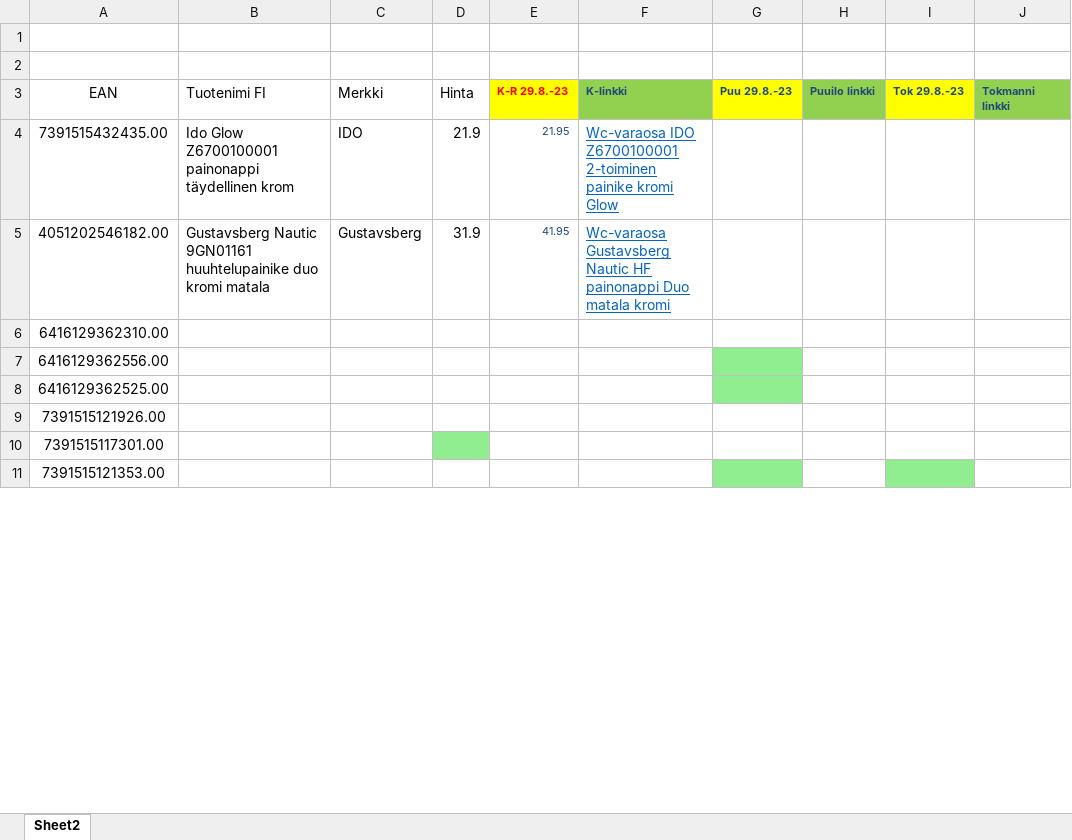
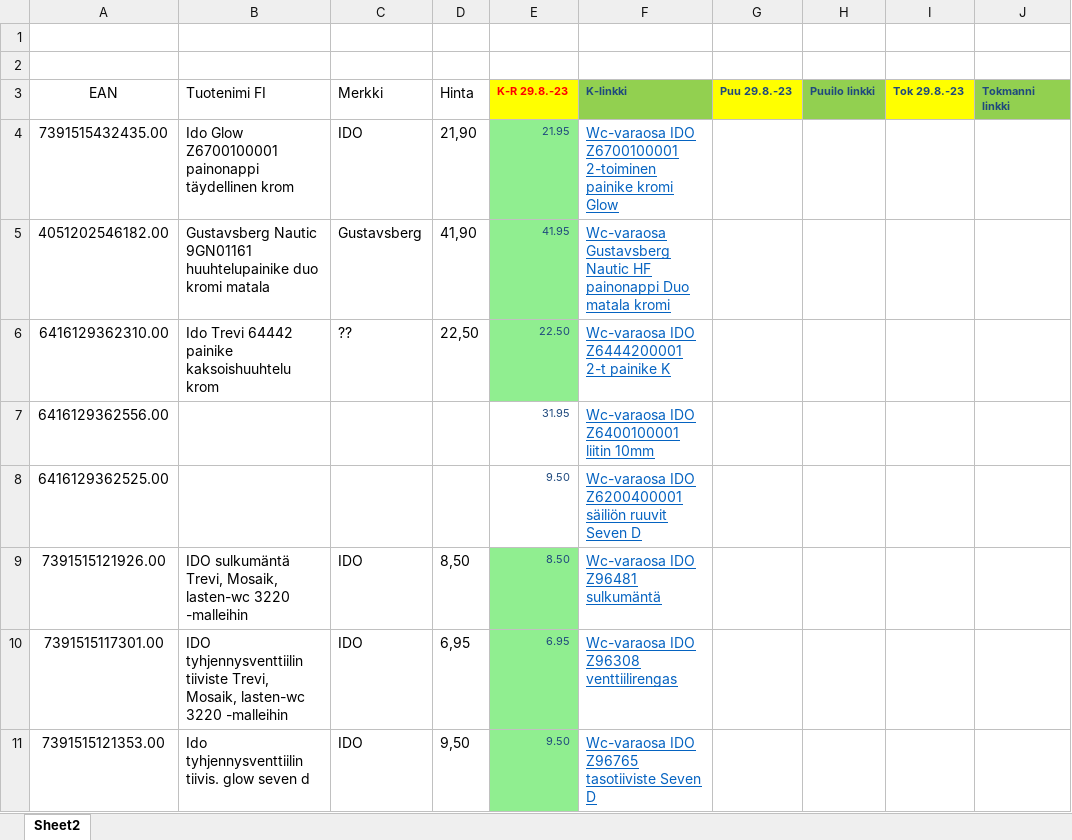
Before and after one commit to KaroliinaAaltonen/SOK, an Excel workbook: kilpailijahintoja.xlsx, sheet Sheet2, drawn as a sheet; only a part is shown; values as stored, in another font and other column widths than the file's, no borders; the diff covers the shown part only; the diff names each change by its address in the sheet, - before the commit and + after, or states it on an @@ line.

```diff
--- a/kilpailijahintoja.xlsx (sheet Sheet2)
+++ b/kilpailijahintoja.xlsx (sheet Sheet2)
-D4 (Hinta): 21.9
+D4 (Hinta): 21,90
-E4:E6 fill: none
+E4:E6 fill: #90EE90
-D5 (Hinta): 31.9
+D5 (Hinta): 41,90
-B6 (Tuotenimi FI): (empty)
+B6 (Tuotenimi FI): Ido Trevi 64442 painike kaksoishuuhtelu krom
-C6 (Merkki): (empty)
+C6 (Merkki): ??
-D6 (Hinta): (empty)
+D6 (Hinta): 22,50
-E6 (K-R 29.8.-23): (empty)
+E6 (K-R 29.8.-23): 22.50
-F6 (K-linkki): (empty)
+F6 (K-linkki): Wc-varaosa IDO Z6444200001 2-t painike K
-E7 (K-R 29.8.-23): (empty)
+E7 (K-R 29.8.-23): 31.95
-F7 (K-linkki): (empty)
+F7 (K-linkki): Wc-varaosa IDO Z6400100001 liitin 10mm
-G7:G8 fill: #90EE90
+G7:G8 fill: none
-E8 (K-R 29.8.-23): (empty)
+E8 (K-R 29.8.-23): 9.50
-F8 (K-linkki): (empty)
+F8 (K-linkki): Wc-varaosa IDO Z6200400001 säiliön ruuvit Seven D
-B9 (Tuotenimi FI): (empty)
+B9 (Tuotenimi FI): IDO sulkumäntä Trevi, Mosaik, lasten-wc 3220 -malleihin
-C9:C11 (Merkki): (empty)
+C9:C11 (Merkki): IDO
-D9 (Hinta): (empty)
+D9 (Hinta): 8,50
-E9 (K-R 29.8.-23): (empty)
+E9 (K-R 29.8.-23): 8.50
-E9:E11 fill: none
+E9:E11 fill: #90EE90
-F9 (K-linkki): (empty)
+F9 (K-linkki): Wc-varaosa IDO Z96481 sulkumäntä
-B10 (Tuotenimi FI): (empty)
+B10 (Tuotenimi FI): IDO tyhjennysventtiilin tiiviste Trevi, Mosaik, lasten-wc 3220 -malleihin
-D10 (Hinta): (empty)
+D10 (Hinta): 6,95
-D10 fill: #90EE90
+D10 fill: none
-E10 (K-R 29.8.-23): (empty)
+E10 (K-R 29.8.-23): 6.95
-F10 (K-linkki): (empty)
+F10 (K-linkki): Wc-varaosa IDO Z96308 venttiilirengas
-B11 (Tuotenimi FI): (empty)
+B11 (Tuotenimi FI): Ido tyhjennysventtiilin tiivis. glow seven d
-D11 (Hinta): (empty)
+D11 (Hinta): 9,50
-E11 (K-R 29.8.-23): (empty)
+E11 (K-R 29.8.-23): 9.50
-F11 (K-linkki): (empty)
+F11 (K-linkki): Wc-varaosa IDO Z96765 tasotiiviste Seven D
-G11 fill: #90EE90
+G11 fill: none
-I11 fill: #90EE90
+I11 fill: none
```
Also changed, not shown: 2 added rows, 51 edited cells and cell formats elsewhere in this sheet, 4 other files.
